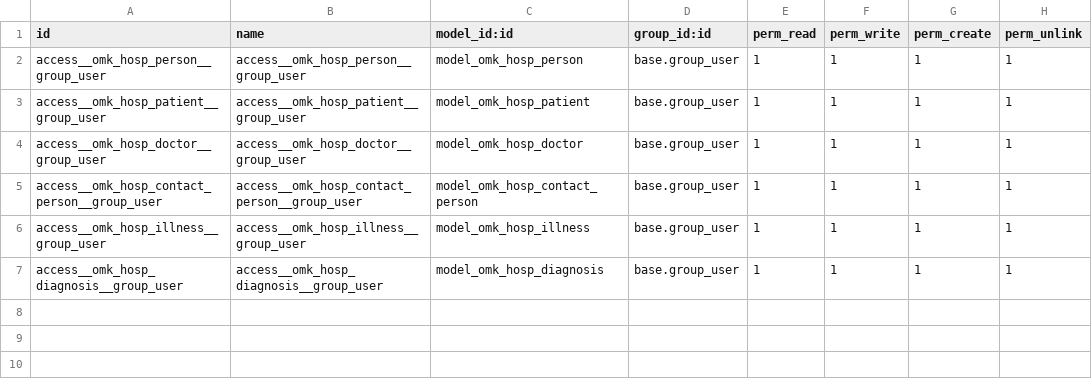
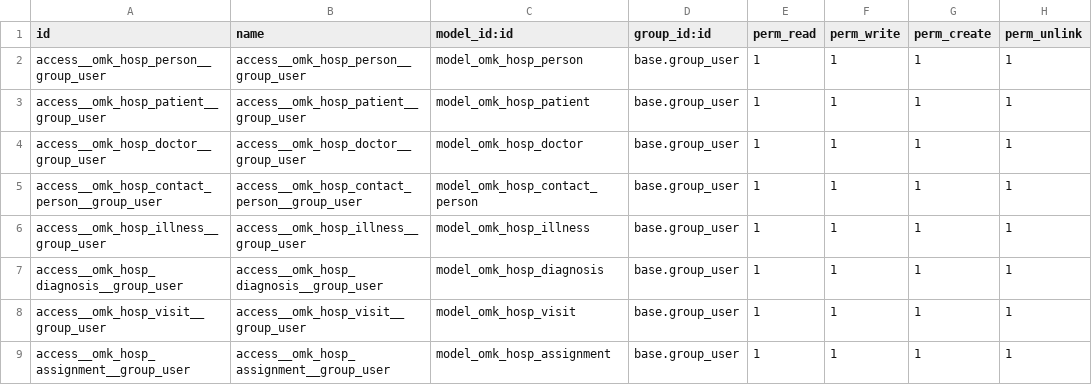
Before and after one commit to omkravets/odoo-school, a CSV file: hr_hospital/security/ir.model.access.csv, drawn as a sheet; the diff names each change by its address in the sheet, - before the commit and + after, or states it on an @@ line.

Commit message:
[FIX] hr_hospital: fix logical errors

```diff
--- a/hr_hospital/security/ir.model.access.csv
+++ b/hr_hospital/security/ir.model.access.csv
+row 8: access__omk_hosp_visit__group_user | access__omk_hosp_visit__group_user | model_omk_hosp_visit | base.group_user | 1 | 1 | 1 | 1
+row 9: access__omk_hosp_assignment__group_user | access__omk_hosp_assignment__group_user | model_omk_hosp_assignment | base.group_user | 1 | 1 | 1 | 1
```
Also changed, not shown: 13 other files.
